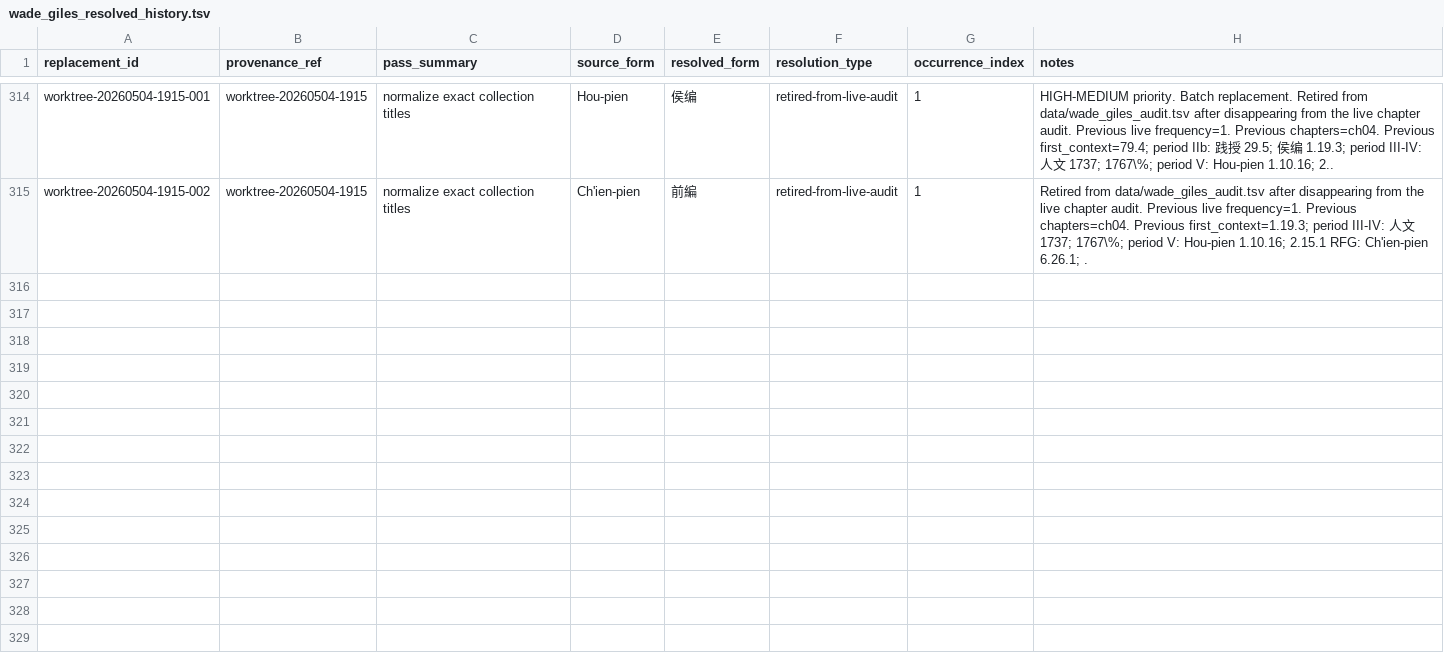
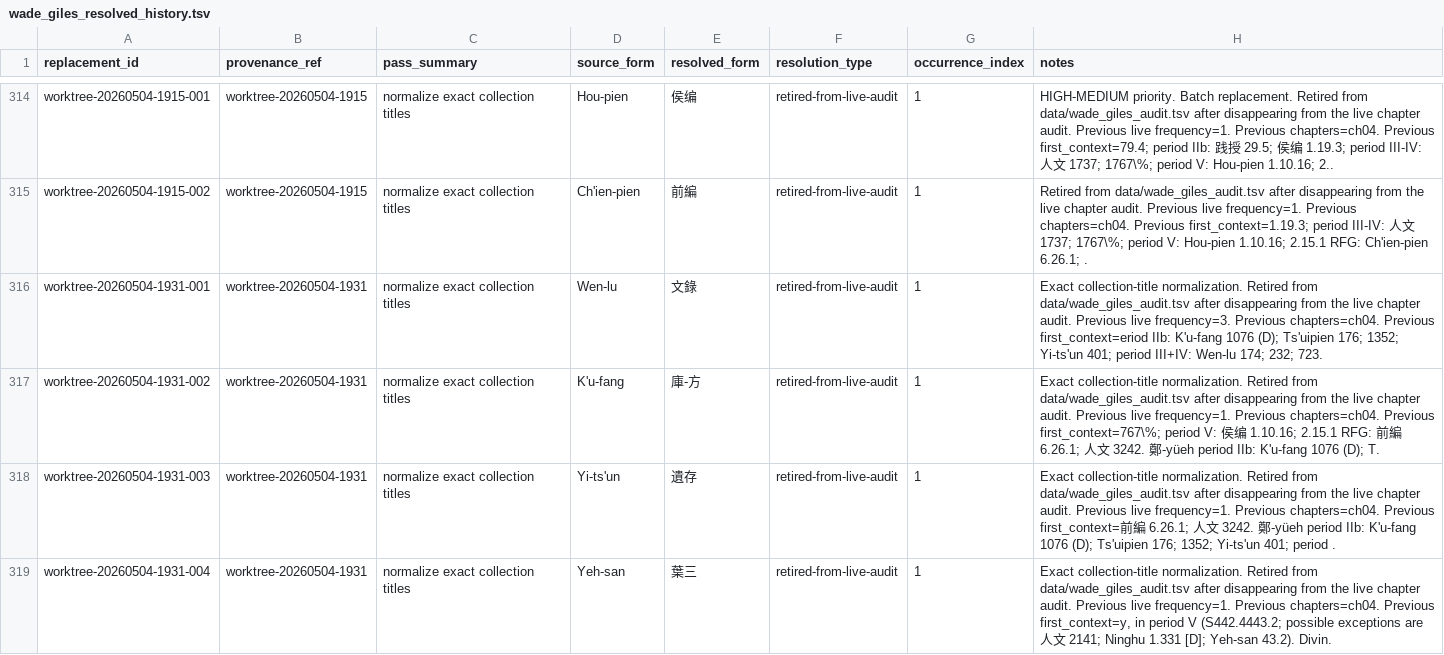
Before and after one commit to nh36/Keightley, a TSV file: data/wade_giles_resolved_history.tsv, drawn as a sheet; only a part is shown, gaps mark what is left out; the diff names each change by its address in the sheet, - before the commit and + after, or states it on an @@ line.

```diff
--- a/data/wade_giles_resolved_history.tsv
+++ b/data/wade_giles_resolved_history.tsv
+row 316: worktree-20260504-1931-001 | worktree-20260504-1931 | normalize exact collection titles | Wen-lu | 文錄 | retired-from-live-audit | 1 | Exact collection-title normalization. Retired from data/wade_giles_audit.tsv after disappearing from the live chapter audit. Previous live frequency=3. Previous chapters=ch04. Previous first_context=eriod IIb: K'u-fang 1076 (D); Ts'uipien 176; 1352; Yi-ts'un 401; period III+IV: Wen-lu 174; 232; 723.
+row 317: worktree-20260504-1931-002 | worktree-20260504-1931 | normalize exact collection titles | K'u-fang | 庫-方 | retired-from-live-audit | 1 | Exact collection-title normalization. Retired from data/wade_giles_audit.tsv after disappearing from the live chapter audit. Previous live frequency=1. Previous chapters=ch04. Previous first_context=767\%; period V: 侯编 1.10.16; 2.15.1 RFG: 前編 6.26.1; 人文 3242. 鄭-yüeh period IIb: K'u-fang 1076 (D); T.
+row 318: worktree-20260504-1931-003 | worktree-20260504-1931 | normalize exact collection titles | Yi-ts'un | 遺存 | retired-from-live-audit | 1 | Exact collection-title normalization. Retired from data/wade_giles_audit.tsv after disappearing from the live chapter audit. Previous live frequency=1. Previous chapters=ch04. Previous first_context=前編 6.26.1; 人文 3242. 鄭-yüeh period IIb: K'u-fang 1076 (D); Ts'uipien 176; 1352; Yi-ts'un 401; period .
+row 319: worktree-20260504-1931-004 | worktree-20260504-1931 | normalize exact collection titles | Yeh-san | 葉三 | retired-from-live-audit | 1 | Exact collection-title normalization. Retired from data/wade_giles_audit.tsv after disappearing from the live chapter audit. Previous live frequency=1. Previous chapters=ch04. Previous first_context=y, in period V (S442.4443.2; possible exceptions are 人文 2141; Ninghu 1.331 [D]; Yeh-san 43.2). Divin.
```
Also changed, not shown: data/wade_giles_audit.tsv, 1 other file.
